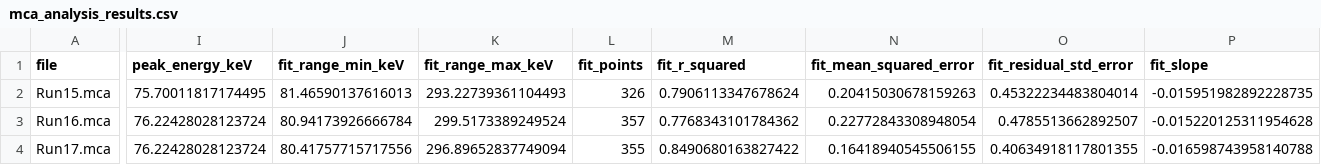
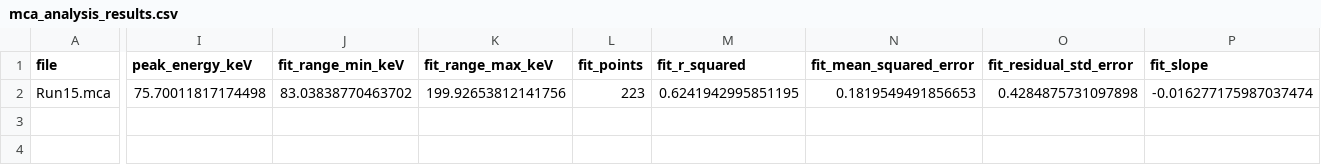
Before and after one commit to thebeesneesh/VENUS_X-Ray_BS, a CSV file: mca_analysis_results.csv, drawn as a sheet; only a part is shown, gaps mark what is left out; rows hold the shown columns only; the diff covers the shown part only; the diff names each change by its address in the sheet, - before the commit and + after, or states it on an @@ line.

Commit message:
added another gain setting

```diff
--- a/mca_analysis_results.csv
+++ b/mca_analysis_results.csv
-I2 (peak_energy_keV): 75.70011817174495
+I2 (peak_energy_keV): 75.70011817174498
-J2 (fit_range_min_keV): 81.46590137616013
+J2 (fit_range_min_keV): 83.03838770463702
-K2 (fit_range_max_keV): 293.22739361104493
+K2 (fit_range_max_keV): 199.92653812141756
-L2 (fit_points): 326
+L2 (fit_points): 223
-M2 (fit_r_squared): 0.7906113347678624
+M2 (fit_r_squared): 0.6241942995851195
-N2 (fit_mean_squared_error): 0.20415030678159263
+N2 (fit_mean_squared_error): 0.1819549491856653
-O2 (fit_residual_std_error): 0.45322234483804014
+O2 (fit_residual_std_error): 0.4284875731097898
-P2 (fit_slope): -0.015951982892228735
+P2 (fit_slope): -0.016277175987037474
-row 3: Run16.mca | 76.22428028123724 | 80.94173926666784 | 299.5173389249524 | 357 | 0.7768343101784362 | 0.22772843308948054 | 0.4785513662892507 | -0.015220125311954628
-row 4: Run17.mca | 76.22428028123724 | 80.41757715717556 | 296.89652837749094 | 355 | 0.8490680163827422 | 0.16418940545506155 | 0.40634918117801355 | -0.016598743958140788
```
Also changed, not shown: 7 edited cells elsewhere in this file, 7 other files.
